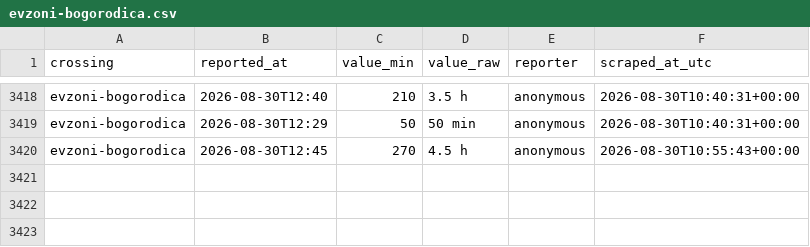
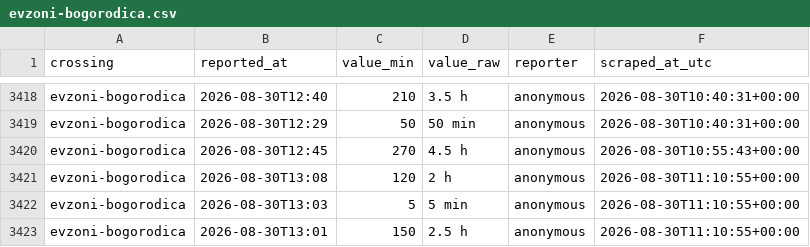
Before and after one commit to brankojosipovic/border-wait, a CSV file: data/evzoni-bogorodica.csv, drawn as a sheet; only a part is shown, gaps mark what is left out; the diff names each change by its address in the sheet, - before the commit and + after, or states it on an @@ line.

```diff
--- a/data/evzoni-bogorodica.csv
+++ b/data/evzoni-bogorodica.csv
+row 3421: evzoni-bogorodica | 2026-08-30T13:08 | 120 | 2 h | anonymous | 2026-08-30T11:10:55+00:00
+row 3422: evzoni-bogorodica | 2026-08-30T13:03 | 5 | 5 min | anonymous | 2026-08-30T11:10:55+00:00
+row 3423: evzoni-bogorodica | 2026-08-30T13:01 | 150 | 2.5 h | anonymous | 2026-08-30T11:10:55+00:00
```
Also changed, not shown: data/bajakovo-batrovci.csv, data/kelebija-tompa.csv, 2 other files.
